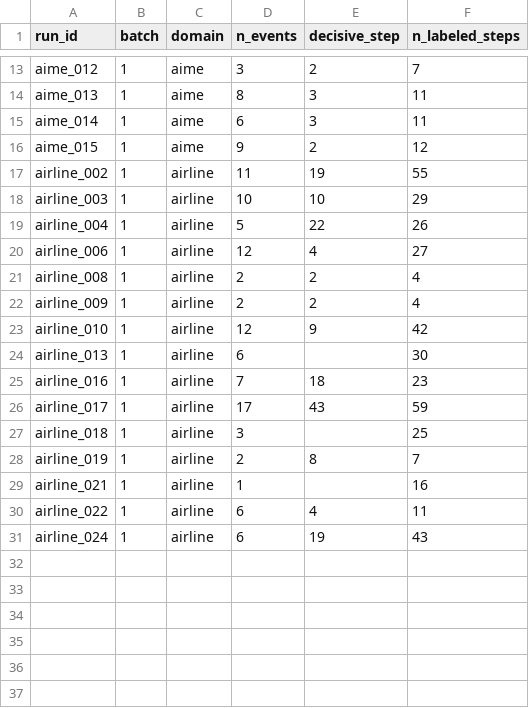
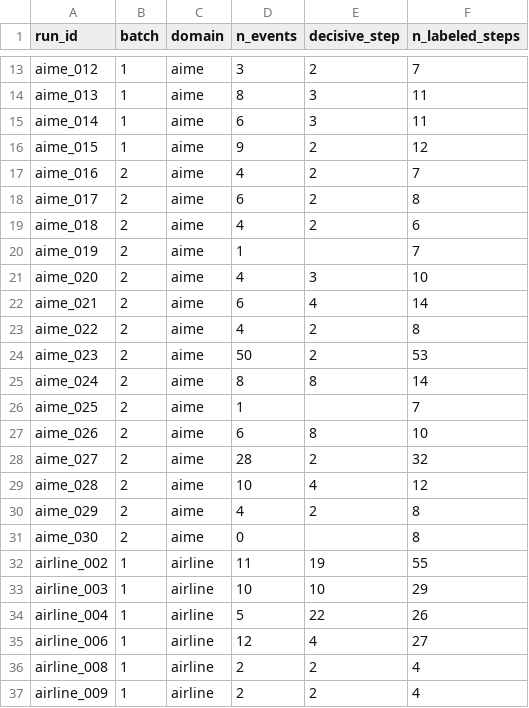
Before and after one commit to kangmc1/project-agent, a CSV file: labels/index.csv, drawn as a sheet; only a part is shown, gaps mark what is left out; the shorter side is filled out with more unchanged rows; the diff covers the shown part only; the diff names each change by its address in the sheet, - before the commit and + after, or states it on an @@ line.

```diff
--- a/labels/index.csv
+++ b/labels/index.csv
+row 17: aime_016 | 2 | aime | 4 | 2 | 7
+row 18: aime_017 | 2 | aime | 6 | 2 | 8
+row 19: aime_018 | 2 | aime | 4 | 2 | 6
+row 20: aime_019 | 2 | aime | 1 |  | 7
+row 21: aime_020 | 2 | aime | 4 | 3 | 10
+row 22: aime_021 | 2 | aime | 6 | 4 | 14
+row 23: aime_022 | 2 | aime | 4 | 2 | 8
+row 24: aime_023 | 2 | aime | 50 | 2 | 53
+row 25: aime_024 | 2 | aime | 8 | 8 | 14
+row 26: aime_025 | 2 | aime | 1 |  | 7
+row 27: aime_026 | 2 | aime | 6 | 8 | 10
+row 28: aime_027 | 2 | aime | 28 | 2 | 32
+row 29: aime_028 | 2 | aime | 10 | 4 | 12
+row 30: aime_029 | 2 | aime | 4 | 2 | 8
+row 31: aime_030 | 2 | aime | 0 |  | 8
```
Also changed, not shown: 15 added rows elsewhere in this file, 32 other files.
